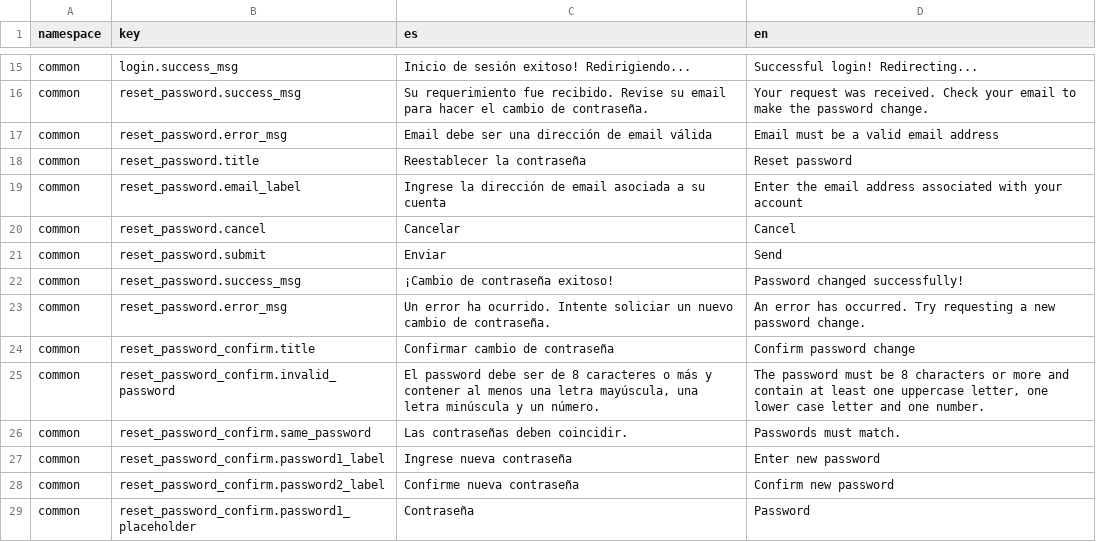
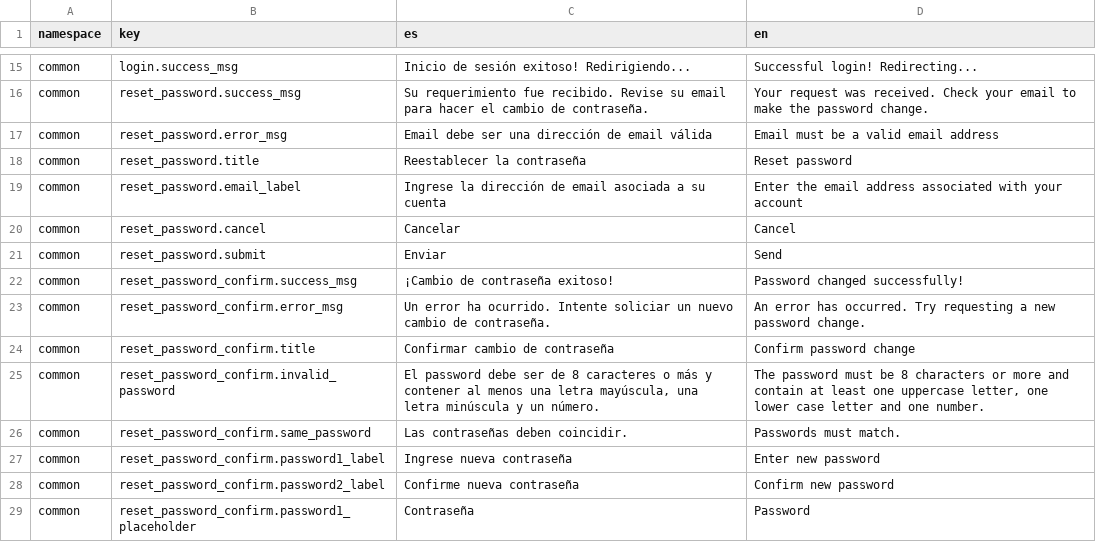
Before and after one commit to dymaxionlabs/analytics-frontend, a CSV file: i18n.csv, drawn as a sheet; only a part is shown, gaps mark what is left out.

Commit message:
Rework PasswordReset with MUI

```diff
--- a/i18n.csv
+++ b/i18n.csv
@@ -21,4 +21,4 @@ common,reset_password.cancel,Cancelar,Cancel
 common,reset_password.submit,Enviar,Send
-common,reset_password.success_msg,¡Cambio de contraseña exitoso!,Password changed successfully!
-common,reset_password.error_msg,Un error ha ocurrido. Intente soliciar un nuevo cambio de contraseña.,An error has occurred. Try requesting a new password change.
+common,reset_password_confirm.success_msg,¡Cambio de contraseña exitoso!,Password changed successfully!
+common,reset_password_confirm.error_msg,Un error ha ocurrido. Intente soliciar un nuevo cambio de contraseña.,An error has occurred. Try requesting a new password change.
 common,reset_password_confirm.title,Confirmar cambio de contraseña,Confirm password change
```
Also changed, not shown: 4 other files.
